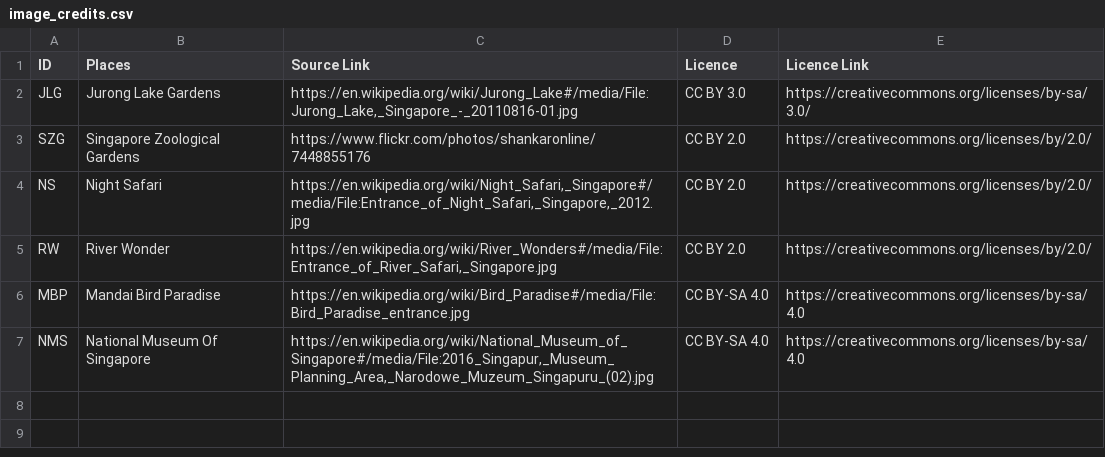
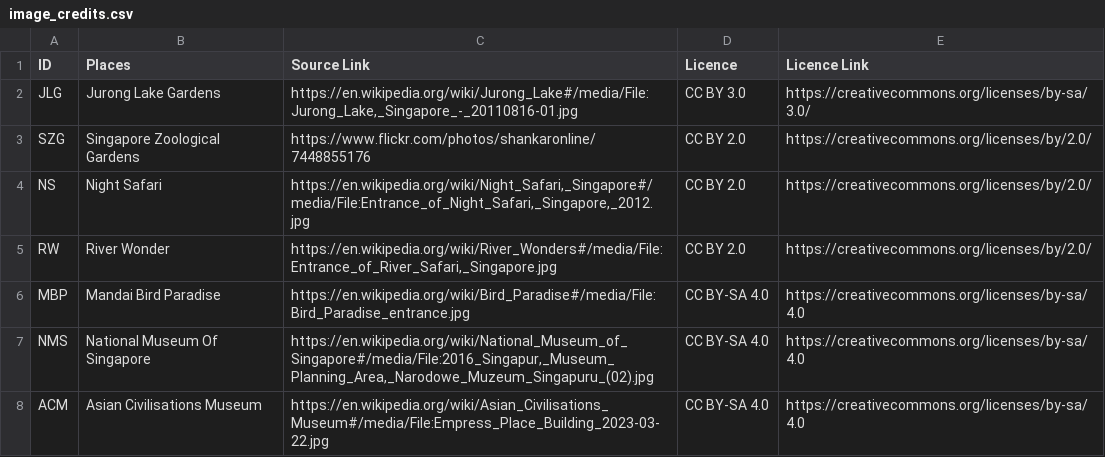
Before and after one commit to JauntyJJS/2025_table, a CSV file: data/image_credits.csv, drawn as a sheet; the diff names each change by its address in the sheet, - before the commit and + after, or states it on an @@ line.

Commit message:
Add new image

```diff
--- a/data/image_credits.csv
+++ b/data/image_credits.csv
+row 8: ACM | Asian Civilisations Museum | https://en.wikipedia.org/wiki/Asian_Civilisations_Museum#/media/File:Empress_Place_Building_2023-03-22.jpg | CC BY-SA 4.0 | https://creativecommons.org/licenses/by-sa/4.0
```
Also changed, not shown: 1 other file.
